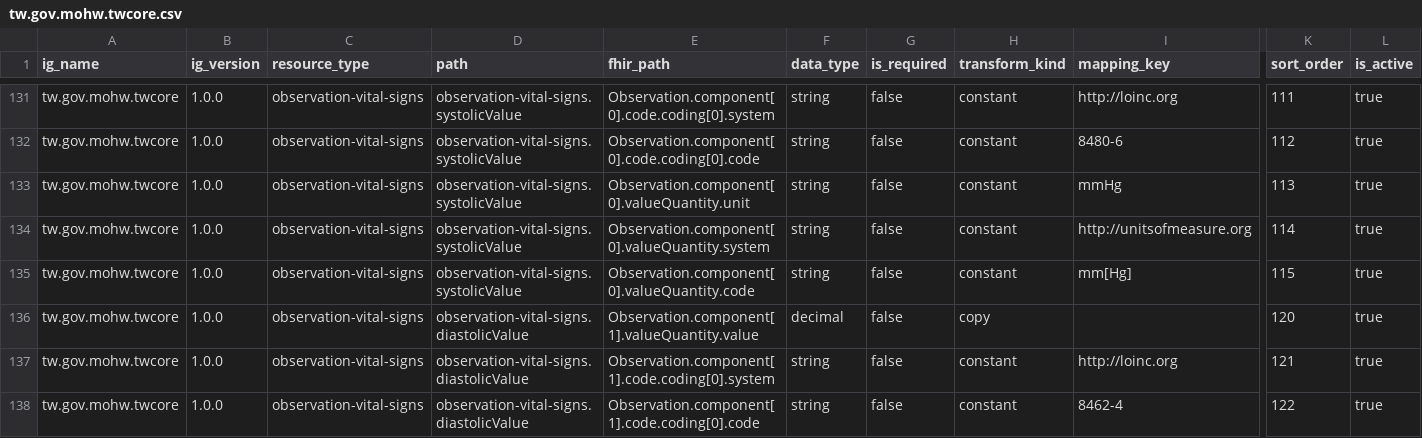
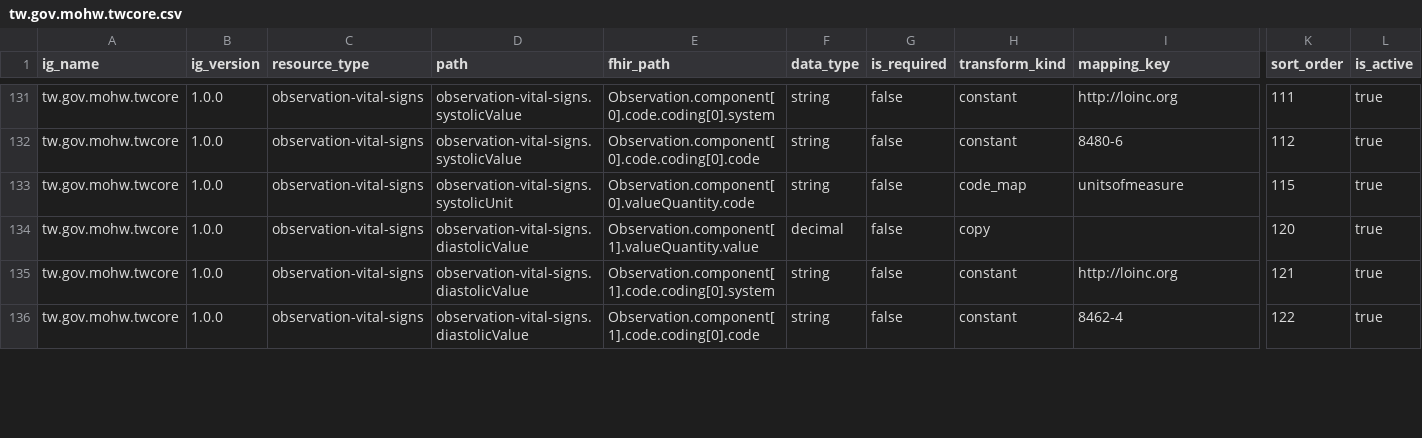
Before and after one commit to cylab-tw/fhirfox, a CSV file: dataset/converter/generator-rules/tw.gov.mohw.twcore.csv, drawn as a sheet; only a part is shown, gaps mark what is left out; removed rows and columns are numbered as before the commit, all else as after; rows hold the shown columns only; the diff covers the shown part only; the diff names each change by its address in the sheet, - before the commit and + after, or states it on an @@ line.

Commit message:
fix(dataset): Map blood pressure units from source
Use systolic and diastolic unit fields for Observation blood pressure
components instead of hard-coded converter constants.

```diff
--- a/dataset/converter/generator-rules/tw.gov.mohw.twcore.csv
+++ b/dataset/converter/generator-rules/tw.gov.mohw.twcore.csv
-row 133: tw.gov.mohw.twcore | 1.0.0 | observation-vital-signs | observation-vital-signs.systolicValue | Observation.component[0].valueQuantity.unit | string | false | constant | mmHg | 113 | true
-row 134: tw.gov.mohw.twcore | 1.0.0 | observation-vital-signs | observation-vital-signs.systolicValue | Observation.component[0].valueQuantity.system | string | false | constant | http://unitsofmeasure.org | 114 | true
-D133 (path): observation-vital-signs.systolicValue
+D133 (path): observation-vital-signs.systolicUnit
-H133 (transform_kind): constant
+H133 (transform_kind): code_map
-I133 (mapping_key): mm[Hg]
+I133 (mapping_key): unitsofmeasure
```
Also changed, not shown: 6 removed rows and 9 edited cells elsewhere in this file, 4 other files.
